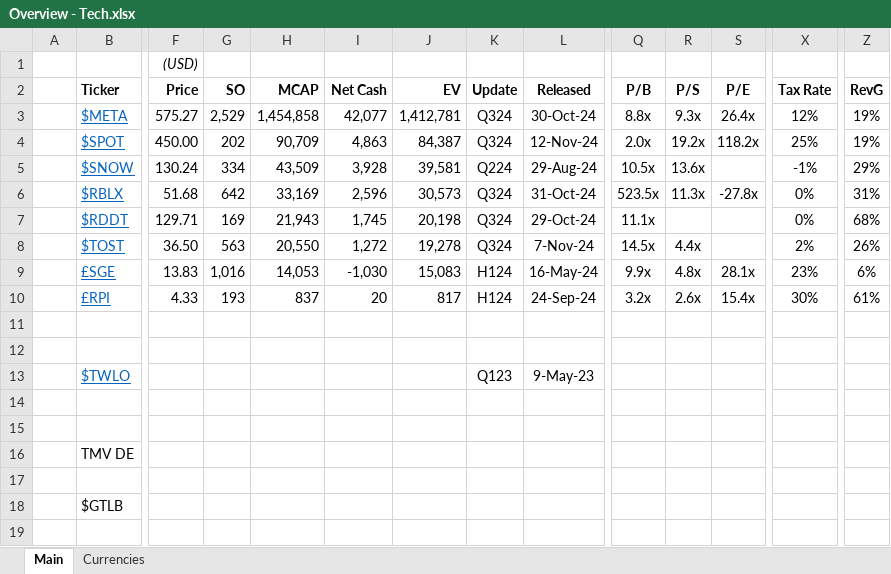
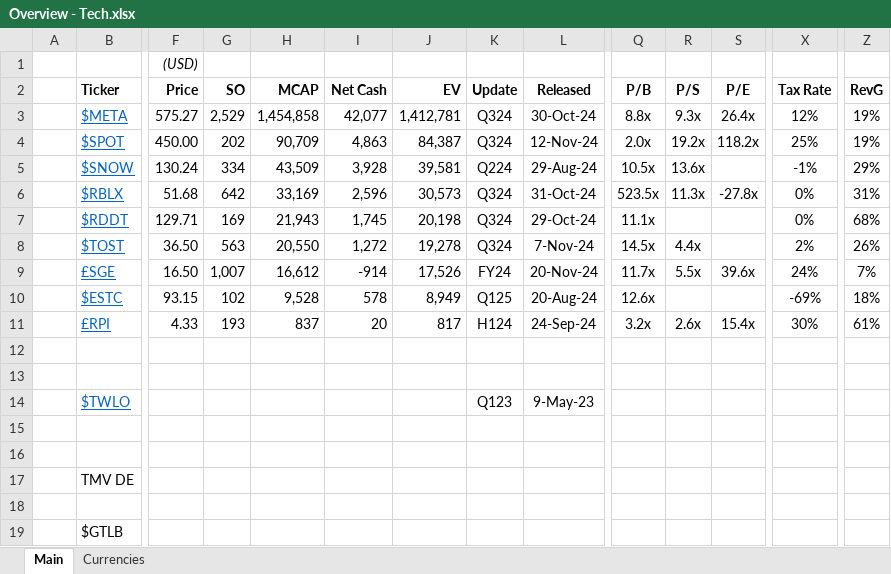
Before and after one commit to Charlie-Hill/Financial-Models, an Excel workbook: Overview - Tech.xlsx, sheet Main, drawn as a sheet; only a part is shown, gaps mark what is left out; values as stored, in another font and other column widths than the file's, no borders; conditional formats not drawn; rows hold the shown columns only; the diff names each change by its address in the sheet, - before the commit and + after, or states it on an @@ line.

```diff
--- a/Overview - Tech.xlsx (sheet Main)
+++ b/Overview - Tech.xlsx (sheet Main)
-F9 (Price): 13.83
+F9 (Price): 16.50
-G9 (SO): 1,016
+G9 (SO): 1,007
-H9 (MCAP): 14,053
+H9 (MCAP): 16,612
-I9 (Net Cash): -1,030
+I9 (Net Cash): -914
-J9 (EV): 15,083
+J9 (EV): 17,526
-K9 (Update): H124
+K9 (Update): FY24
-L9 (Released): 16-May-24
+L9 (Released): 20-Nov-24
-Q9 (P/B): 9.9x
+Q9 (P/B): 11.7x
-R9 (P/S): 4.8x
+R9 (P/S): 5.5x
-S9 (P/E): 28.1x
+S9 (P/E): 39.6x
-X9 (Tax Rate): 23%
+X9 (Tax Rate): 24%
-Z9 (RevG): 6%
+Z9 (RevG): 7%
+row 10:  | $ESTC | 93.15 | 102 | 9,528 | 578 | 8,949 | Q125 | 20-Aug-24 | 12.6x |  |  | -69% | 18%
```
Also changed, not shown: formulas that keep their value, $SNOW.xlsx, £SGE.xlsx, 1 other file.
